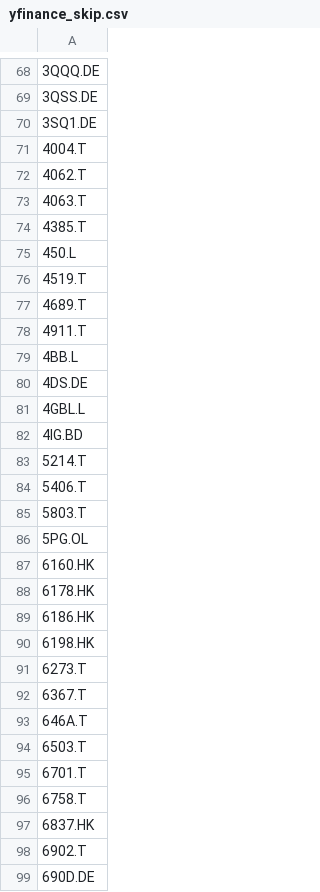
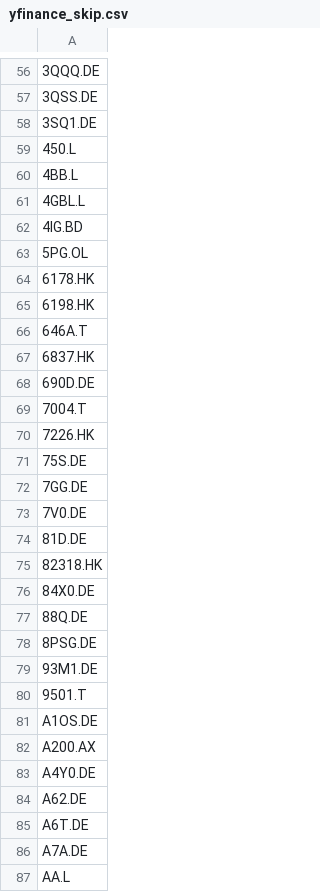
Before and after one commit to weirdapps/etorotrade, a CSV file: yahoofinance/input/yfinance_skip.csv, drawn as a sheet; only a part is shown, gaps mark what is left out; the shorter side is filled out with more unchanged rows; removed rows and columns are numbered as before the commit, all else as after; the diff covers the shown part only; the diff names each change by its address in the sheet, - before the commit and + after, or states it on an @@ line.

```diff
--- a/yahoofinance/input/yfinance_skip.csv
+++ b/yahoofinance/input/yfinance_skip.csv
-row 71: 4004.T
-row 72: 4062.T
-row 73: 4063.T
-row 74: 4385.T
-row 76: 4519.T
-row 77: 4689.T
-row 78: 4911.T
-row 80: 4DS.DE
-row 83: 5214.T
-row 84: 5406.T
-row 85: 5803.T
-row 87: 6160.HK
-row 89: 6186.HK
-row 91: 6273.T
-row 92: 6367.T
-row 94: 6503.T
-row 95: 6701.T
-row 96: 6758.T
-row 98: 6902.T
```
Also changed, not shown: 53 added rows, 108 removed rows and 3 edited cells elsewhere in this file, yahoofinance/output/buy.csv, yahoofinance/output/sell.csv, 3 other files.
